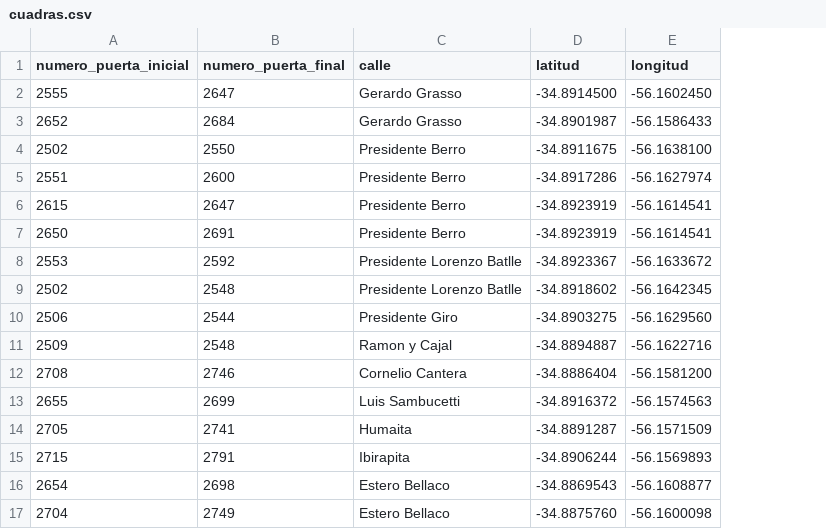
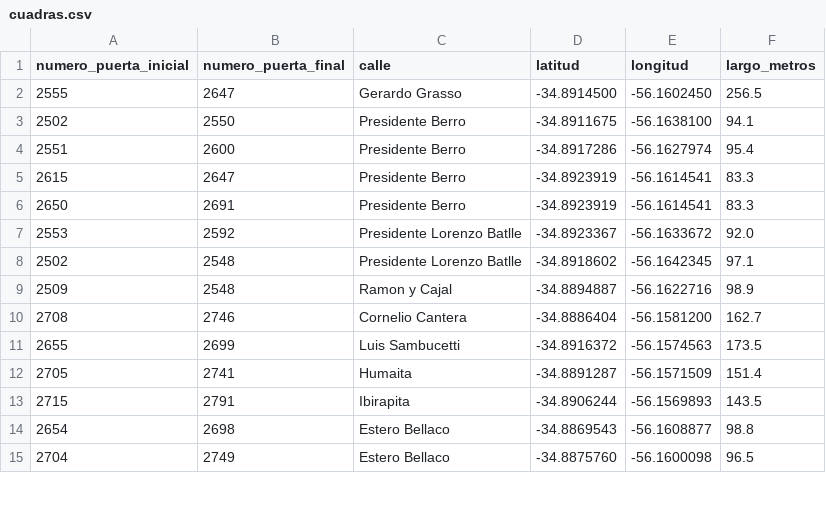
Before and after one commit to l7Saint/Proyecto-final-Liceo-Logosofico, a CSV file: sql/importcsv/cuadras.csv, drawn as a sheet; only a part is shown; removed rows and columns are numbered as before the commit, all else as after; the diff names each change by its address in the sheet, - before the commit and + after, or states it on an @@ line.

Commit message:
informacion de las cuadras

```diff
--- a/sql/importcsv/cuadras.csv
+++ b/sql/importcsv/cuadras.csv
+column F (largo_metros), rows 2-15: 256.5 | 94.1 | 95.4 | 83.3 | 83.3 | 92.0 | 97.1 | 98.9 | 162.7 | 173.5 | 151.4 | 143.5 | 98.8 | 96.5
-row 3: 2652 | 2684 | Gerardo Grasso | -34.8901987 | -56.1586433
-row 10: 2506 | 2544 | Presidente Giro | -34.8903275 | -56.1629560
```
Also changed, not shown: 3 other files.
